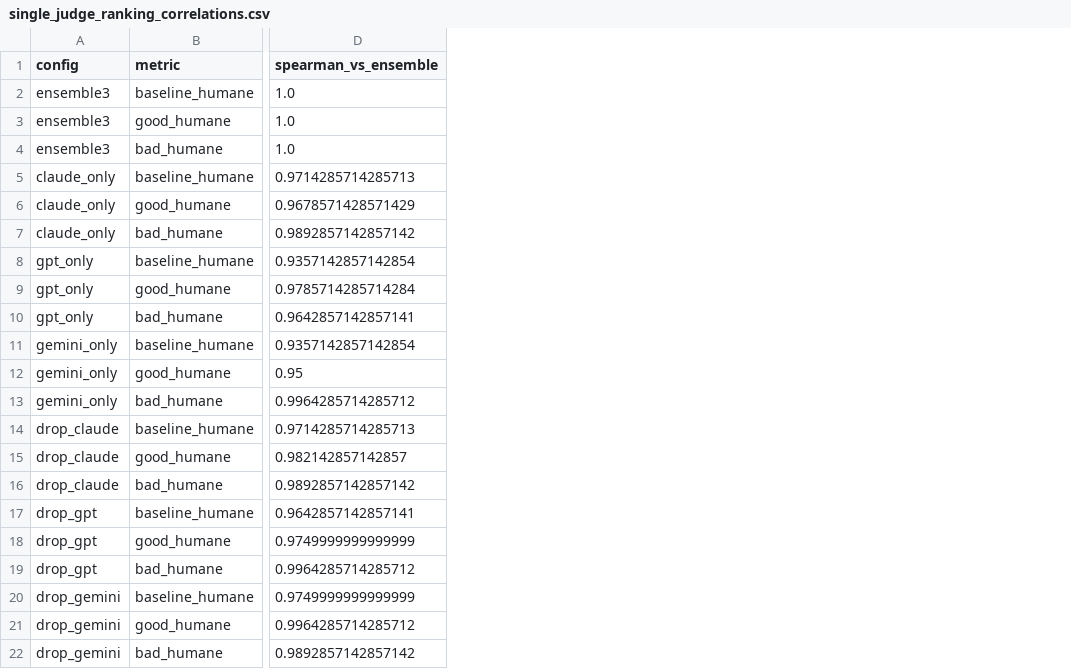
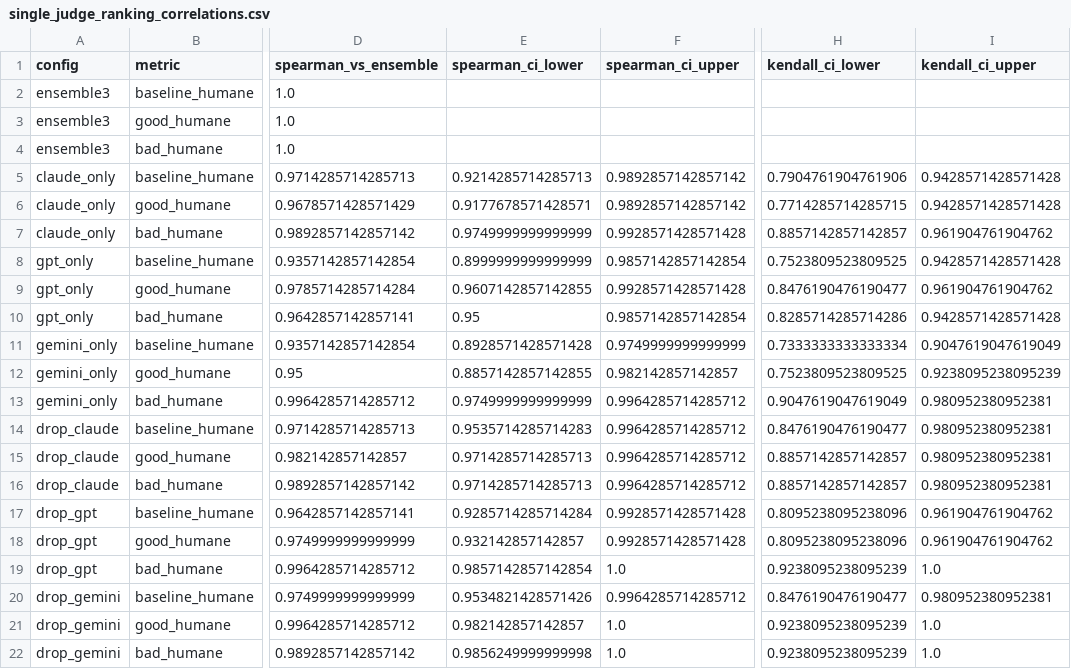
Before and after one commit to buildinghumanetech/humanebench, a CSV file: tables/single_judge_ranking_correlations.csv, drawn as a sheet; only a part is shown, gaps mark what is left out; the diff names each change by its address in the sheet, - before the commit and + after, or states it on an @@ line.

```diff
--- a/tables/single_judge_ranking_correlations.csv
+++ b/tables/single_judge_ranking_correlations.csv
+column E (spearman_ci_lower), rows 5-22: 0.9214285714285713 | 0.9177678571428571 | 0.9749999999999999 | 0.8999999999999999 | 0.9607142857142855 | 0.95 | 0.8928571428571428 | 0.8857142857142855 | 0.9749999999999999 | 0.9535714285714283 | 0.9714285714285713 | 0.9714285714285713 | 0.9285714285714284 | 0.932142857142857 | 0.9857142857142854 | 0.9534821428571426 | 0.982142857142857 | 0.9856249999999998
+column F (spearman_ci_upper), rows 5-22: 0.9892857142857142 | 0.9892857142857142 | 0.9928571428571428 | 0.9857142857142854 | 0.9928571428571428 | 0.9857142857142854 | 0.9749999999999999 | 0.982142857142857 | 0.9964285714285712 | 0.9964285714285712 | 0.9964285714285712 | 0.9964285714285712 | 0.9928571428571428 | 0.9928571428571428 | 1.0 | 0.9964285714285712 | 1.0 | 1.0
+column H (kendall_ci_lower), rows 5-22: 0.7904761904761906 | 0.7714285714285715 | 0.8857142857142857 | 0.7523809523809525 | 0.8476190476190477 | 0.8285714285714286 | 0.7333333333333334 | 0.7523809523809525 | 0.9047619047619049 | 0.8476190476190477 | 0.8857142857142857 | 0.8857142857142857 | 0.8095238095238096 | 0.8095238095238096 | 0.9238095238095239 | 0.8476190476190477 | 0.9238095238095239 | 0.9238095238095239
+column I (kendall_ci_upper), rows 5-22: 0.9428571428571428 | 0.9428571428571428 | 0.961904761904762 | 0.9428571428571428 | 0.961904761904762 | 0.9428571428571428 | 0.9047619047619049 | 0.9238095238095239 | 0.980952380952381 | 0.980952380952381 | 0.980952380952381 | 0.980952380952381 | 0.961904761904762 | 0.961904761904762 | 1.0 | 0.980952380952381 | 1.0 | 1.0
```
Also changed, not shown: tables/judge_self_preference.csv, 4 other files.
